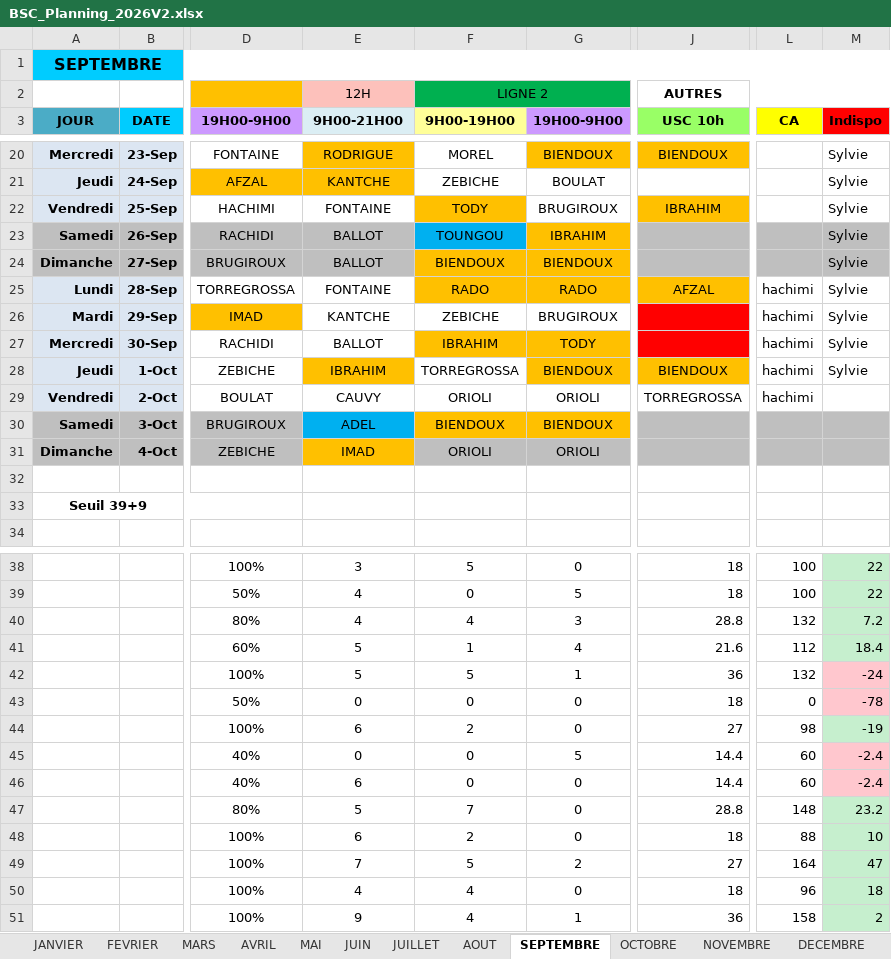
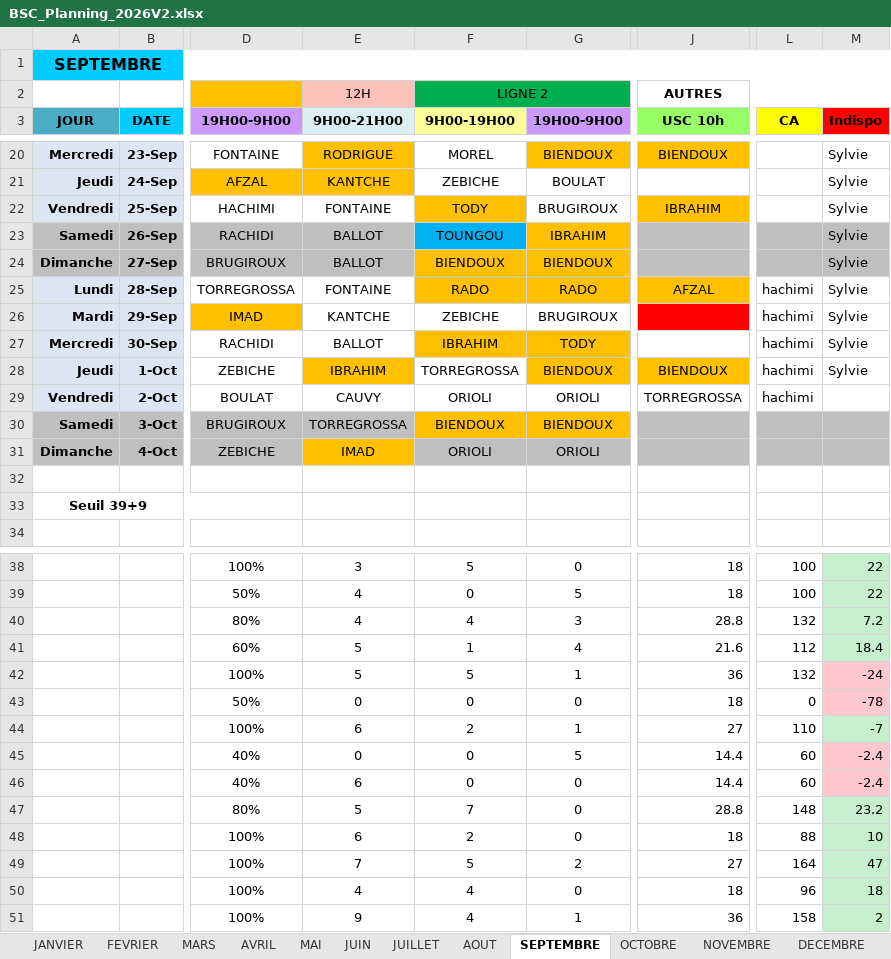
Before and after one commit to remytor-ux/planning-bsc-2026, an Excel workbook: data/BSC_Planning_2026V2.xlsx, sheet SEPTEMBRE, drawn as a sheet; only a part is shown, gaps mark what is left out; values as stored, in another font and other column widths than the file's, no borders; the diff names each change by its address in the sheet, - before the commit and + after, or states it on an @@ line.

Commit message:
Sync planning depuis OneDrive

```diff
--- a/data/BSC_Planning_2026V2.xlsx (sheet SEPTEMBRE)
+++ b/data/BSC_Planning_2026V2.xlsx (sheet SEPTEMBRE)
-J27 fill: #FF0000
+J27 fill: none
-E30 (9H00-21H00): ADEL
+E30 (9H00-21H00): TORREGROSSA
-E30 fill: #00B0F0
+E30 fill: #BFBFBF
-G44 (19H00-9H00): 0
+G44 (19H00-9H00): 1
-L44 (CA): 98
+L44 (CA): 110
-M44 (Indispo): -19
+M44 (Indispo): -7
```
Also changed, not shown: sheet DECEMBRE.
